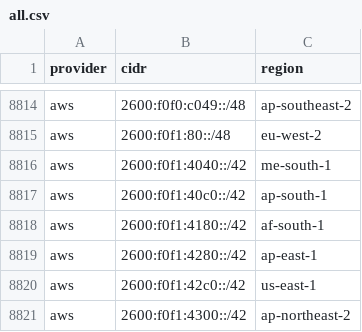
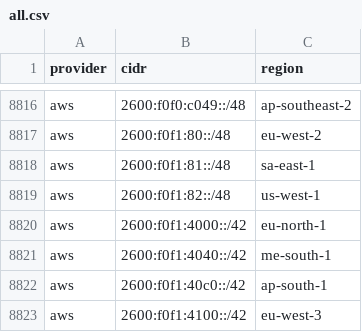
Before and after one commit to prettyleaf/cdn, a CSV file: all/all.csv, drawn as a sheet; only a part is shown, gaps mark what is left out; the shorter side is filled out with more unchanged rows; the diff covers the shown part only.

```diff
--- a/all/all.csv
+++ b/all/all.csv
@@ -8815,3 +8817,7 @@ aws,2600:f0f0:c049::/48,ap-southeast-2
 aws,2600:f0f1:80::/48,eu-west-2
+aws,2600:f0f1:81::/48,sa-east-1
+aws,2600:f0f1:82::/48,us-west-1
+aws,2600:f0f1:4000::/42,eu-north-1
 aws,2600:f0f1:4040::/42,me-south-1
 aws,2600:f0f1:40c0::/42,ap-south-1
+aws,2600:f0f1:4100::/42,eu-west-3
```
Also changed, not shown: 15 added rows, 2 removed rows and 1 edited cell elsewhere in this file, 11 other files.
